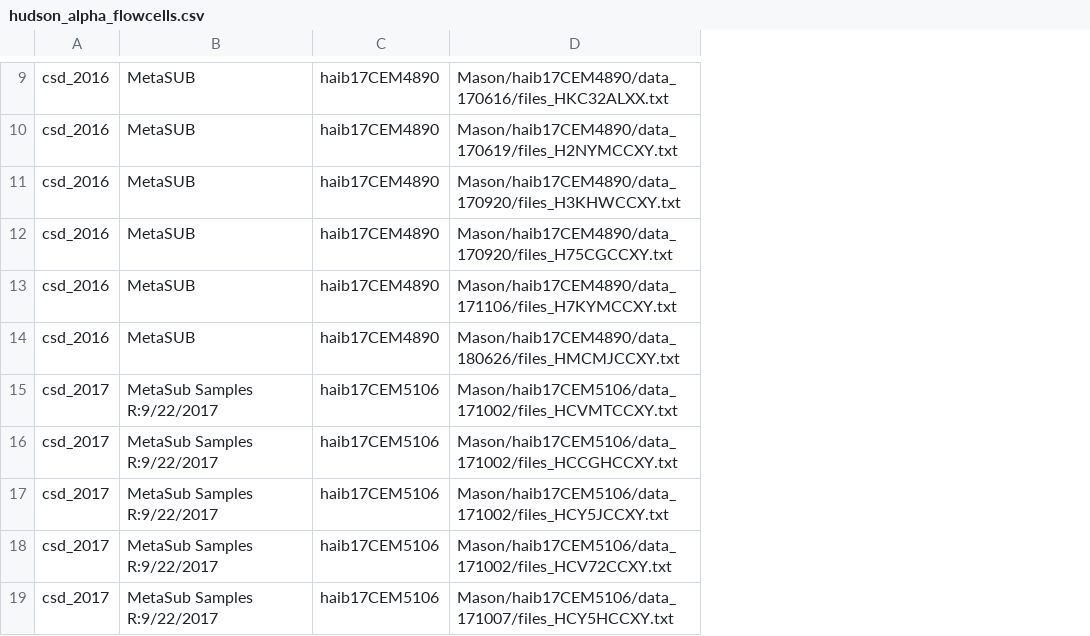
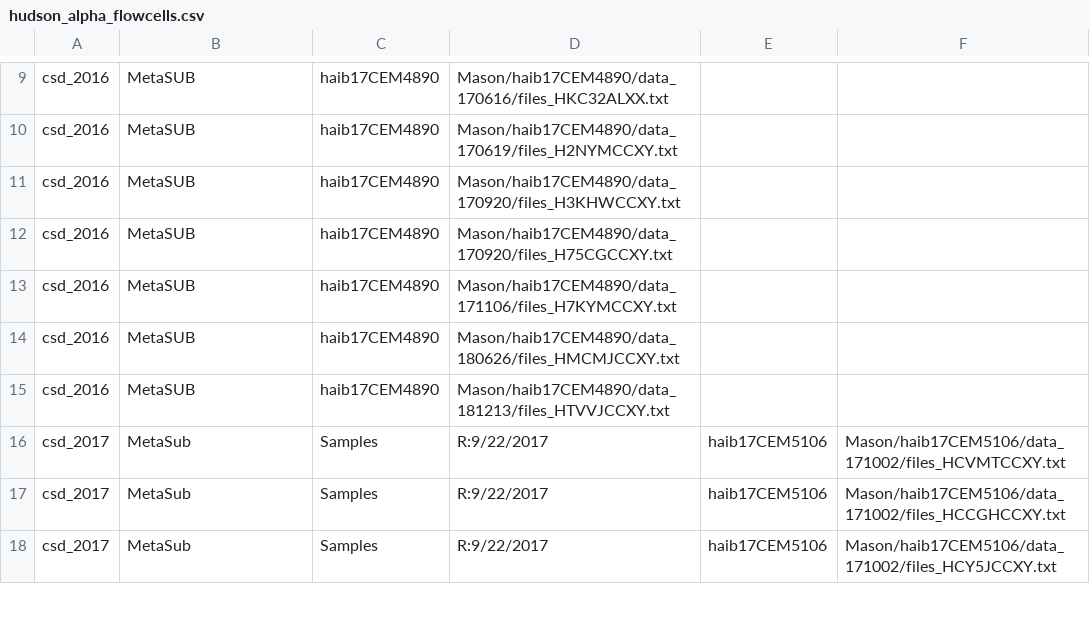
Before and after one commit to MetaSUB/metasub_utils, a CSV file: tables/hudson_alpha_flowcells.csv, drawn as a sheet; only a part is shown, gaps mark what is left out; removed rows and columns are numbered as before the commit, all else as after; the diff covers the shown part only; the diff names each change by its address in the sheet, - before the commit and + after, or states it on an @@ line.

Commit message:
two new flowcells

```diff
--- a/tables/hudson_alpha_flowcells.csv
+++ b/tables/hudson_alpha_flowcells.csv
+column E, empty
+column F, empty
-row 15: csd_2017 | MetaSub Samples R:9/22/2017 | haib17CEM5106 | Mason/haib17CEM5106/data_171002/files_HCVMTCCXY.txt
-row 16: csd_2017 | MetaSub Samples R:9/22/2017 | haib17CEM5106 | Mason/haib17CEM5106/data_171002/files_HCCGHCCXY.txt
-row 17: csd_2017 | MetaSub Samples R:9/22/2017 | haib17CEM5106 | Mason/haib17CEM5106/data_171002/files_HCY5JCCXY.txt
-row 18: csd_2017 | MetaSub Samples R:9/22/2017 | haib17CEM5106 | Mason/haib17CEM5106/data_171002/files_HCV72CCXY.txt
-row 19: csd_2017 | MetaSub Samples R:9/22/2017 | haib17CEM5106 | Mason/haib17CEM5106/data_171007/files_HCY5HCCXY.txt
+row 15: csd_2016 | MetaSUB | haib17CEM4890 | Mason/haib17CEM4890/data_181213/files_HTVVJCCXY.txt
+row 16: csd_2017 | MetaSub | Samples | R:9/22/2017 | haib17CEM5106 | Mason/haib17CEM5106/data_171002/files_HCVMTCCXY.txt
+row 17: csd_2017 | MetaSub | Samples | R:9/22/2017 | haib17CEM5106 | Mason/haib17CEM5106/data_171002/files_HCCGHCCXY.txt
+row 18: csd_2017 | MetaSub | Samples | R:9/22/2017 | haib17CEM5106 | Mason/haib17CEM5106/data_171002/files_HCY5JCCXY.txt
```
Also changed, not shown: 3 added rows and 21 edited cells elsewhere in this file, 2 other files.
